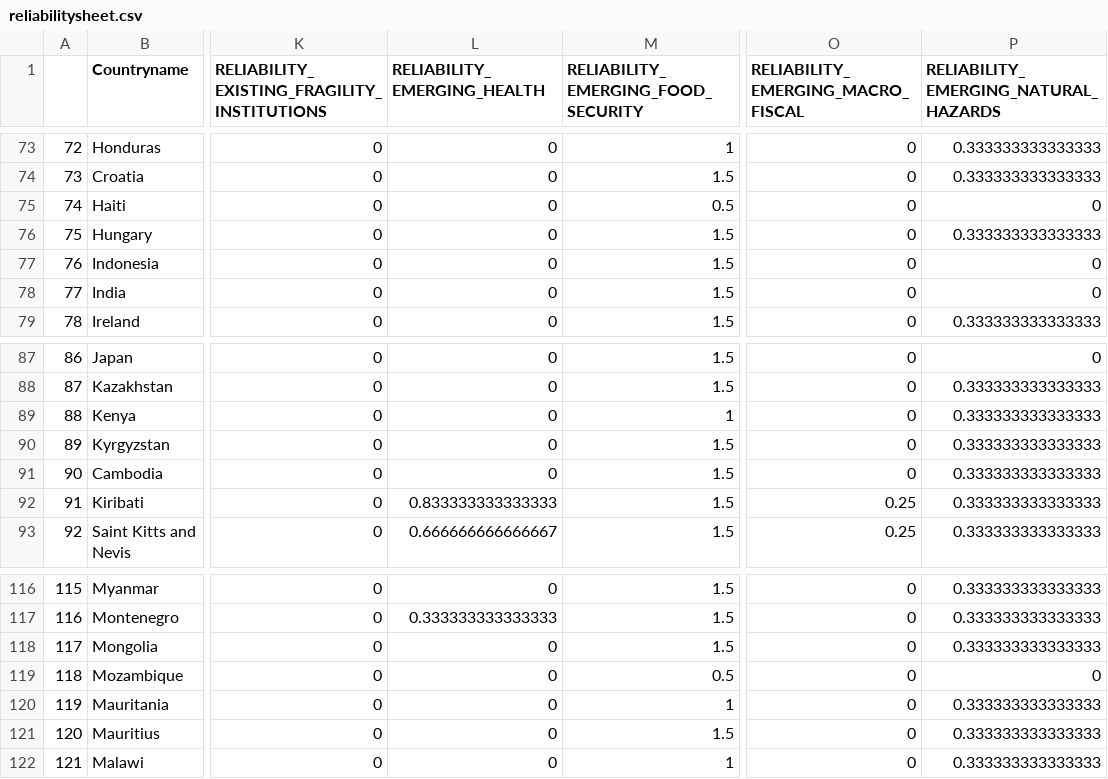
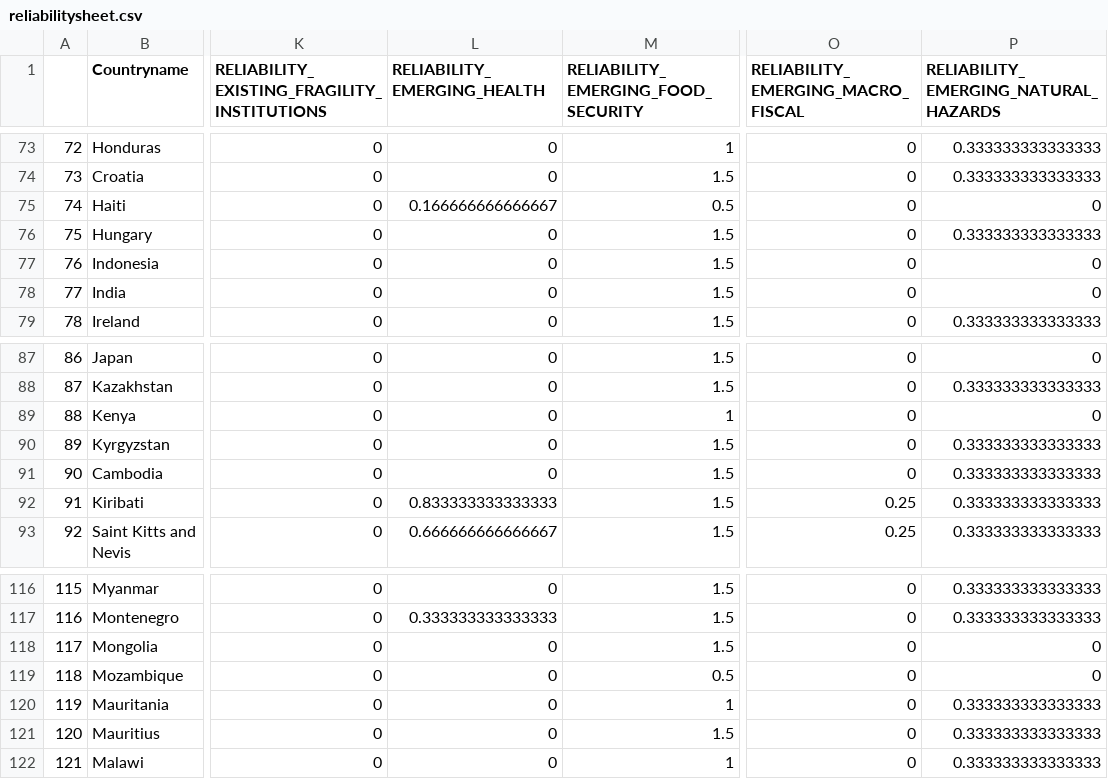
Before and after one commit to ljonestz/compoundriskdata, a CSV file: Risk_sheets/reliabilitysheet.csv, drawn as a sheet; only a part is shown, gaps mark what is left out; the diff covers the shown part only; the diff names each change by its address in the sheet, - before the commit and + after, or states it on an @@ line.

```diff
--- a/Risk_sheets/reliabilitysheet.csv
+++ b/Risk_sheets/reliabilitysheet.csv
-L75 (RELIABILITY_EMERGING_HEALTH): 0
+L75 (RELIABILITY_EMERGING_HEALTH): 0.166666666666667
-P89: 0.333333333333333
+P89: 0
-P118: 0.333333333333333
+P118: 0
```
Also changed, not shown: 15 edited cells elsewhere in this file, Risk_sheets/Naturalhazards.csv, Risk_sheets/Socioeconomic_sheet.csv, 4 other files.
